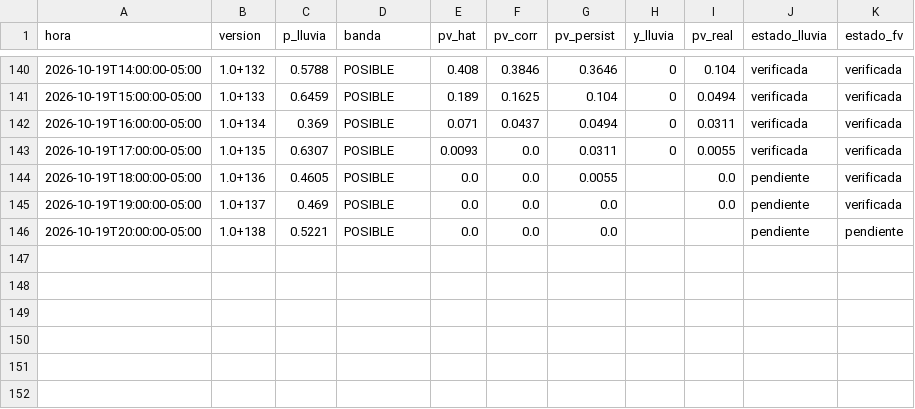
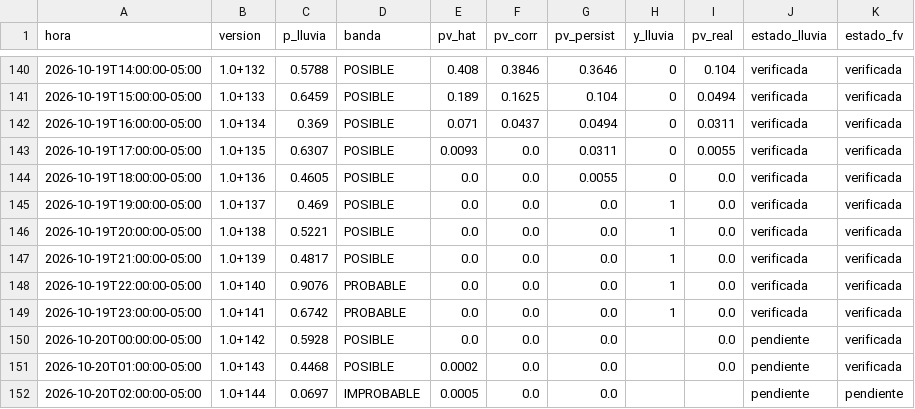
Before and after one commit to Andresp1412/estancioncita-aurea, a CSV file: data/predicciones.csv, drawn as a sheet; only a part is shown, gaps mark what is left out.

```diff
--- a/data/predicciones.csv
+++ b/data/predicciones.csv
@@ -143,4 +143,10 @@ hora,version,p_lluvia,banda,pv_hat,pv_corr,pv_persist,y_lluvia,pv_real,estado_ll
 2026-10-19T17:00:00-05:00,1.0+135,0.6307,POSIBLE,0.0093,0.0,0.0311,0,0.0055,verificada,verificada
-2026-10-19T18:00:00-05:00,1.0+136,0.4605,POSIBLE,0.0,0.0,0.0055,,0.0,pendiente,verificada
-2026-10-19T19:00:00-05:00,1.0+137,0.469,POSIBLE,0.0,0.0,0.0,,0.0,pendiente,verificada
-2026-10-19T20:00:00-05:00,1.0+138,0.5221,POSIBLE,0.0,0.0,0.0,,,pendiente,pendiente
+2026-10-19T18:00:00-05:00,1.0+136,0.4605,POSIBLE,0.0,0.0,0.0055,0,0.0,verificada,verificada
+2026-10-19T19:00:00-05:00,1.0+137,0.469,POSIBLE,0.0,0.0,0.0,1,0.0,verificada,verificada
+2026-10-19T20:00:00-05:00,1.0+138,0.5221,POSIBLE,0.0,0.0,0.0,1,0.0,verificada,verificada
+2026-10-19T21:00:00-05:00,1.0+139,0.4817,POSIBLE,0.0,0.0,0.0,1,0.0,verificada,verificada
+2026-10-19T22:00:00-05:00,1.0+140,0.9076,PROBABLE,0.0,0.0,0.0,1,0.0,verificada,verificada
+2026-10-19T23:00:00-05:00,1.0+141,0.6742,PROBABLE,0.0,0.0,0.0,1,0.0,verificada,verificada
+2026-10-20T00:00:00-05:00,1.0+142,0.5928,POSIBLE,0.0,0.0,0.0,,0.0,pendiente,verificada
+2026-10-20T01:00:00-05:00,1.0+143,0.4468,POSIBLE,0.0002,0.0,0.0,,0.0,pendiente,verificada
+2026-10-20T02:00:00-05:00,1.0+144,0.0697,IMPROBABLE,0.0005,0.0,0.0,,,pendiente,pendiente
```
Also changed, not shown: data/observaciones.csv, 3 other files.
